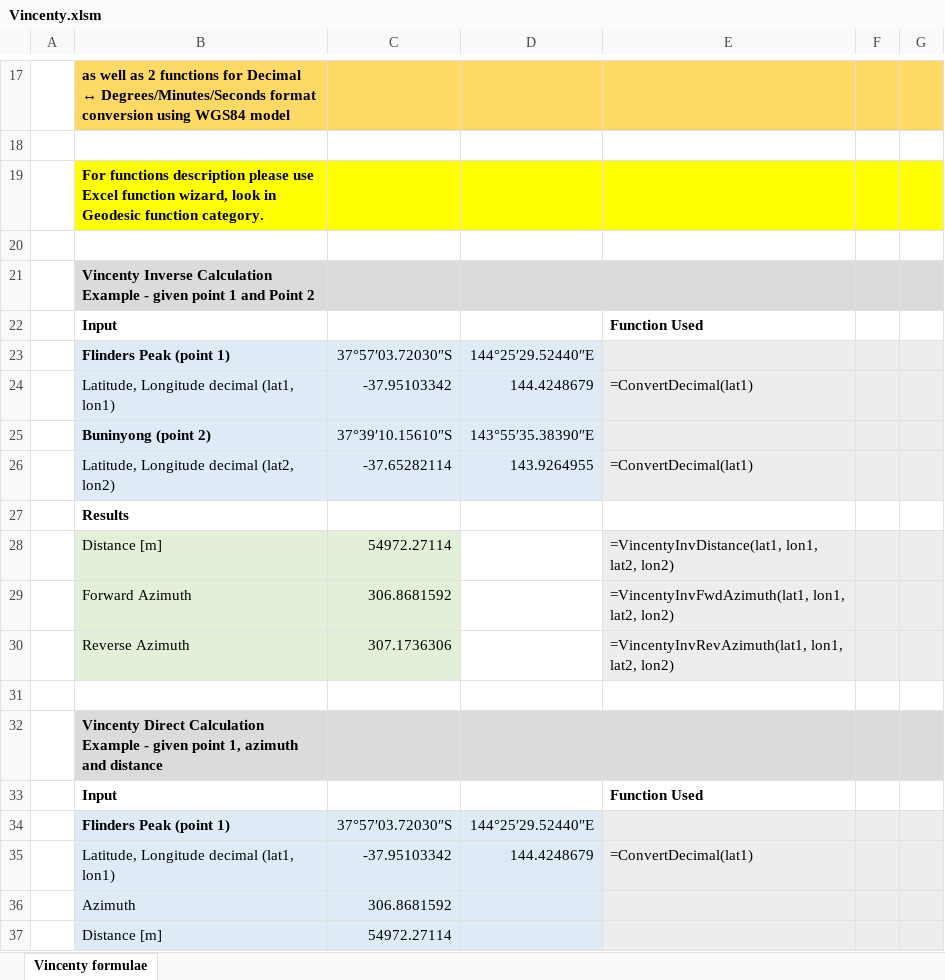
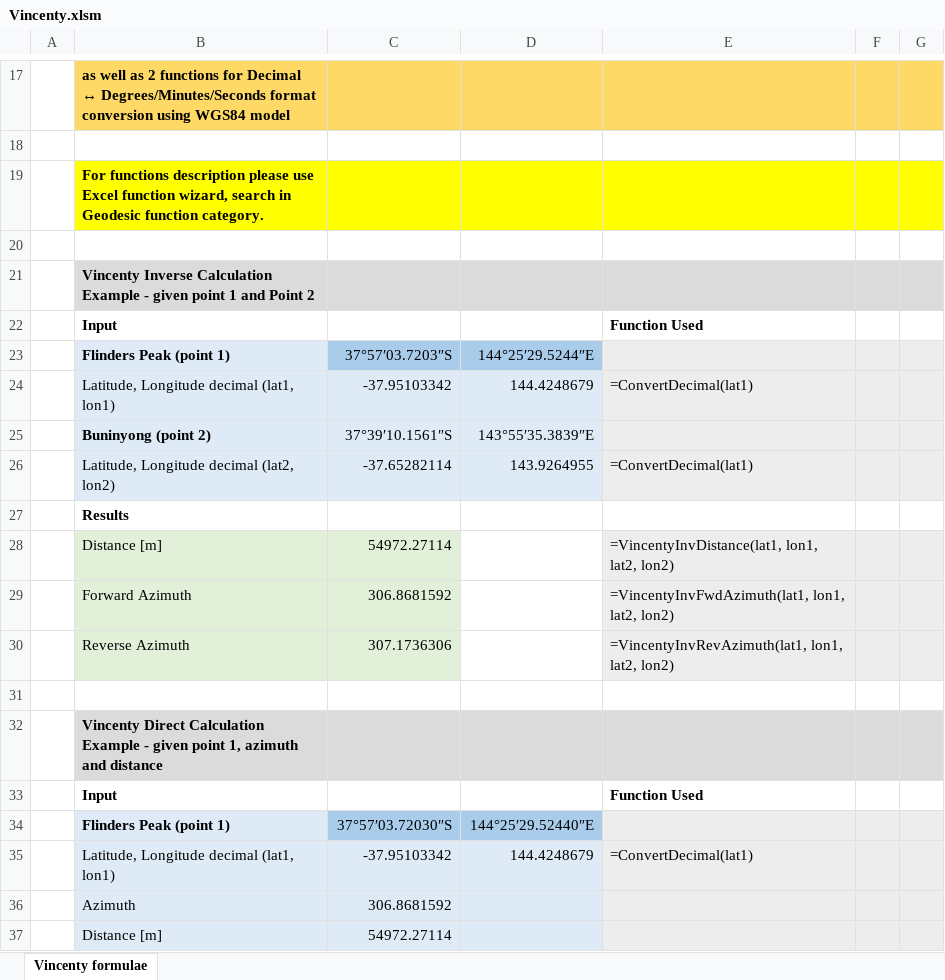
Before and after one commit to tdjastrzebski/Vincenty-Excel, an Excel workbook: Vincenty.xlsm, sheet Vincenty formulae, drawn as a sheet; only a part is shown, gaps mark what is left out; values as stored, in another font and other column widths than the file's, no borders; charts and pictures not drawn; the diff names each change by its address in the sheet, - before the commit and + after, or states it on an @@ line.

```diff
--- a/Vincenty.xlsm (sheet Vincenty formulae)
+++ b/Vincenty.xlsm (sheet Vincenty formulae)
-B19: …function wizard, look in Geodesic…
+B19: …function wizard, search in Geodesic…
-C23: 37°57′03.72030″S
+C23: 37°57′03.7203″S
-C23:D23 fill: #DEEBF7
+C23:D23 fill: #A8CCEA
-D23: 144°25′29.52440″E
+D23: 144°25′29.5244″E
-C25: 37°39′10.15610″S
+C25: 37°39′10.1561″S
-D25: 143°55′35.38390″E
+D25: 143°55′35.3839″E
-C34:D34 fill: #DEEBF7
+C34:D34 fill: #A8CCEA
```
Also changed, not shown: formulas that keep their value, charts or pictures, 4 other files.
